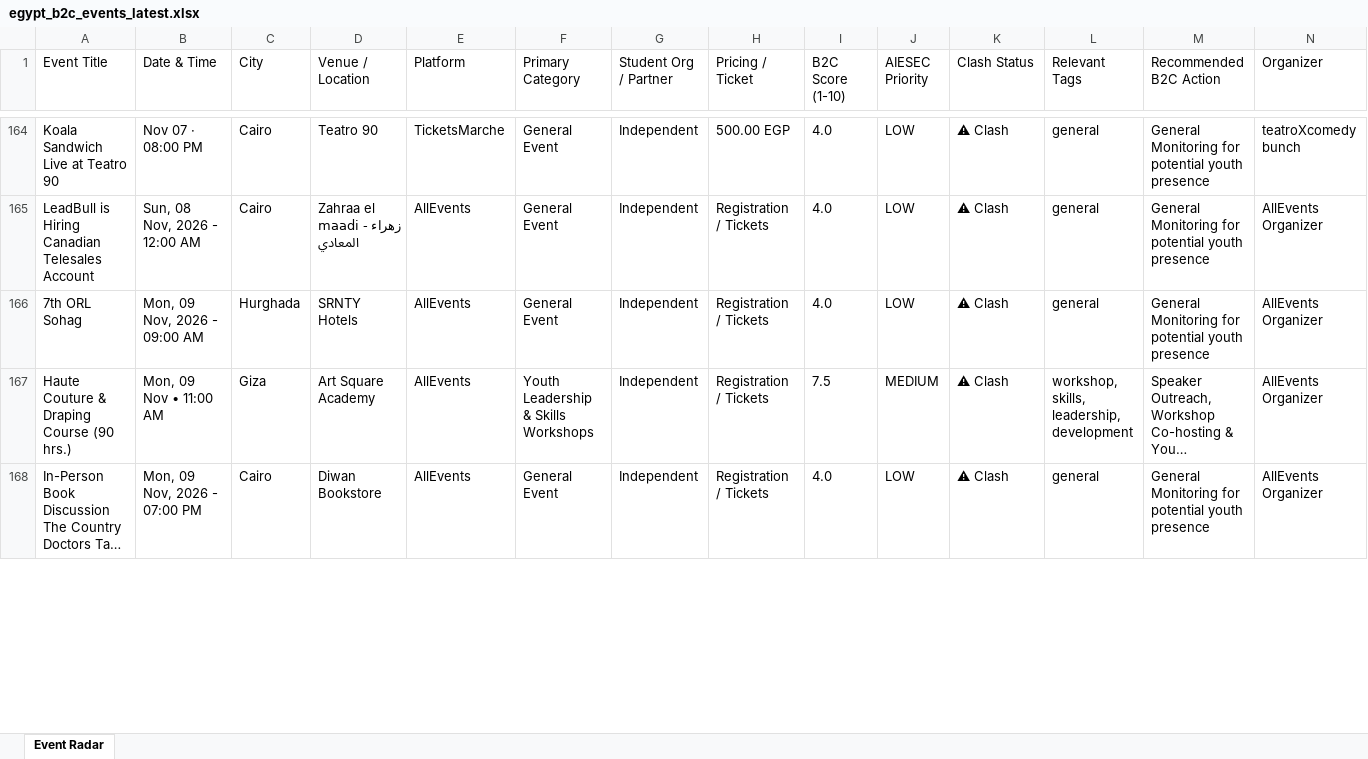
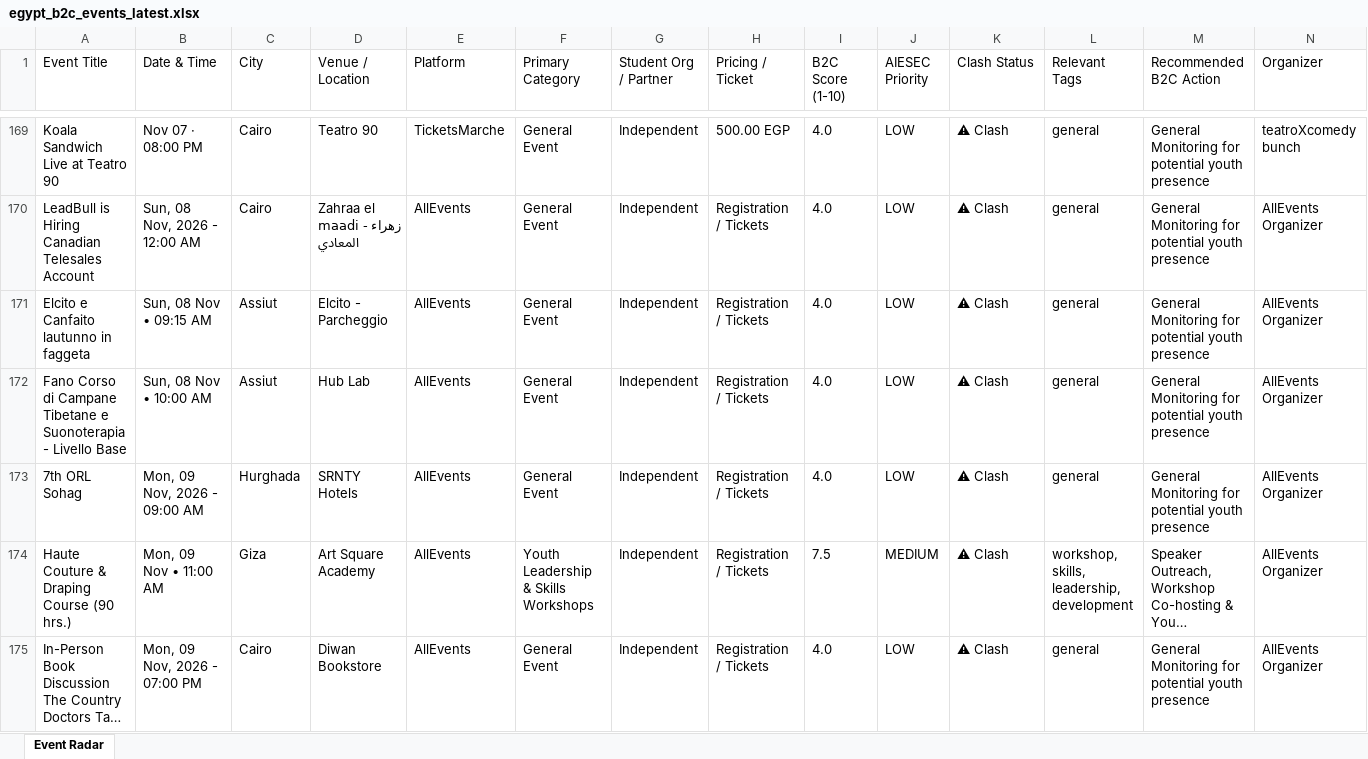
Before and after one commit to abdelrahmanmotazz/aiesec-event-radar, an Excel workbook: data/egypt_b2c_events_latest.xlsx, sheet Event Radar, drawn as a sheet; only a part is shown, gaps mark what is left out; long unchanged cells end in …; values as stored, in another font and other column widths than the file's, no borders; rows hold the shown columns only; the diff covers the shown part only; the diff names each change by its address in the sheet, - before the commit and + after, or states it on an @@ line.

```diff
--- a/data/egypt_b2c_events_latest.xlsx (sheet Event Radar)
+++ b/data/egypt_b2c_events_latest.xlsx (sheet Event Radar)
+row 171: Elcito e Canfaito lautunno in faggeta | Sun, 08 Nov • 09:15 AM | Assiut | Elcito - Parcheggio | AllEvents | General Event | Independent | Registration / Tickets | 4.0 | LOW | ⚠ Clash | general | General Monitoring for potential youth presence | AllEvents Organizer
+row 172: Fano Corso di Campane Tibetane e Suonoterapia - Livello Base | Sun, 08 Nov • 10:00 AM | Assiut | Hub Lab | AllEvents | General Event | Independent | Registration / Tickets | 4.0 | LOW | ⚠ Clash | general | General Monitoring for potential youth presence | AllEvents Organizer
```
Also changed, not shown: 7 added rows, 1 removed row, 10 moved rows and 7 edited cells elsewhere in this sheet, data/aiesec_egypt_events_latest.xlsx, docs/data/aiesec_egypt_events_latest.xlsx, 10 other files.
